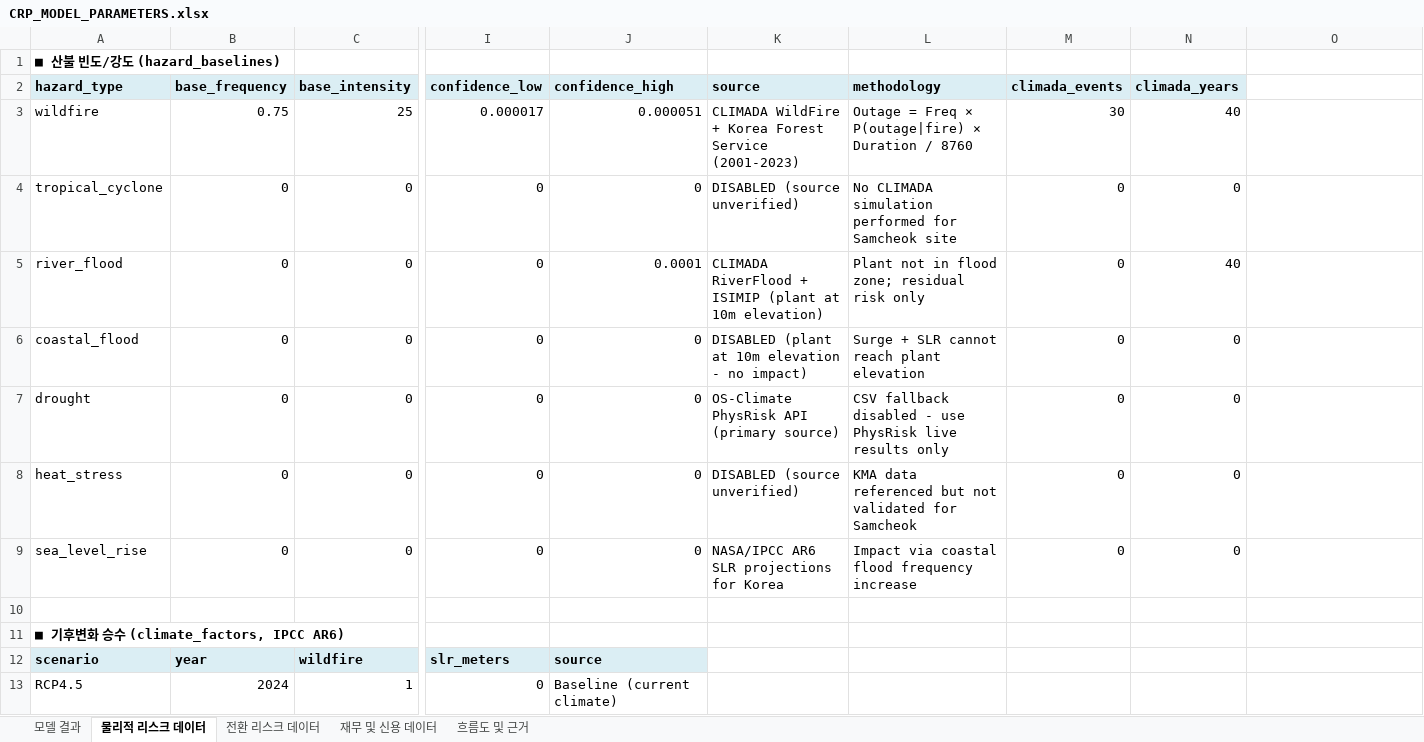
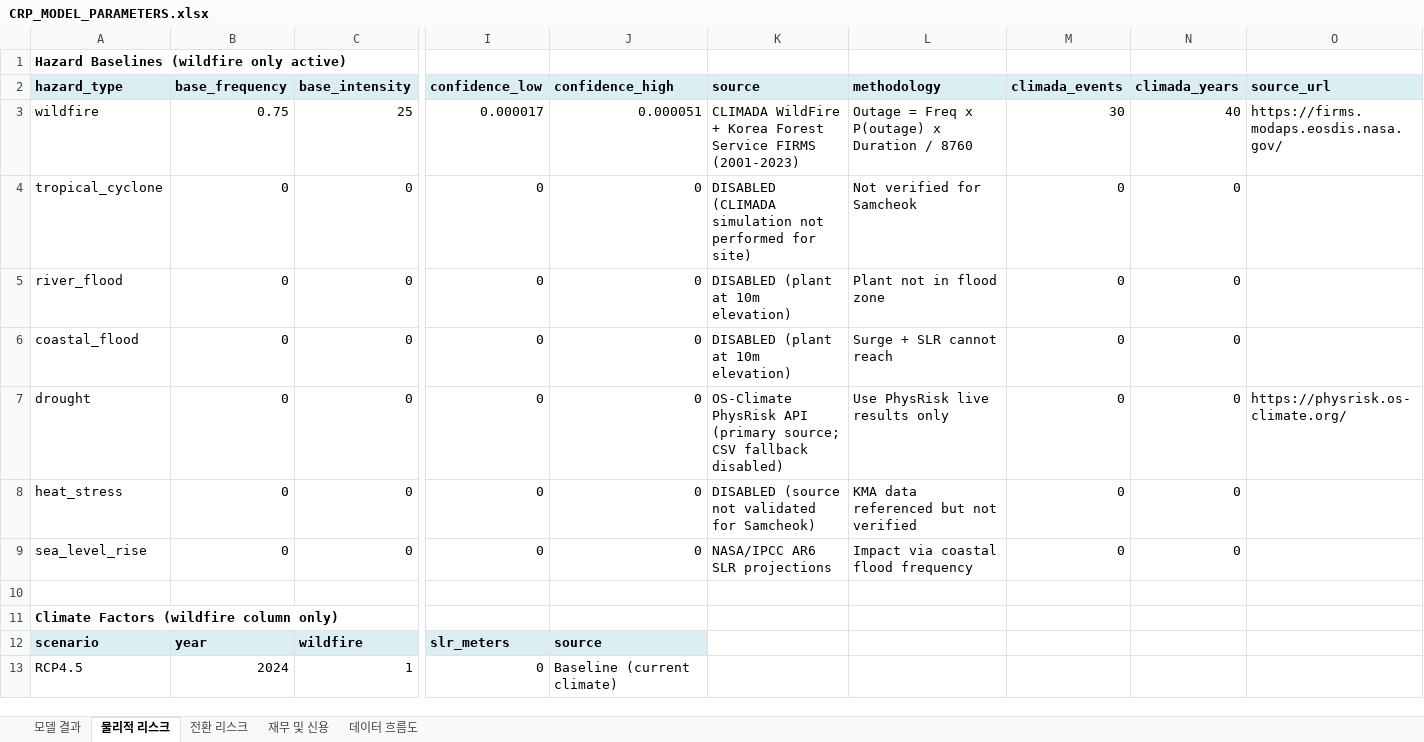
Before and after one commit to PLANiT-Institute/climate_risk_premium, an Excel workbook: data/CRP_MODEL_PARAMETERS.xlsx, sheet 물리적 리스크, drawn as a sheet; only a part is shown, gaps mark what is left out; values as stored, in another font and other column widths than the file's, no borders; the diff covers the shown part only; the diff names each change by its address in the sheet, - before the commit and + after, or states it on an @@ line.

```diff
--- a/data/CRP_MODEL_PARAMETERS.xlsx (sheet 물리적 리스크)
+++ b/data/CRP_MODEL_PARAMETERS.xlsx (sheet 물리적 리스크)
-sheet tab: 물리적 리스크 데이터
+sheet tab: 물리적 리스크
-sheet tab: 전환 리스크 데이터
+sheet tab: 전환 리스크
-sheet tab: 재무 및 신용 데이터
+sheet tab: 재무 및 신용
-sheet tab: 흐름도 및 근거
+sheet tab: 데이터 흐름도
-A1 (hazard_type): ■ 산불 빈도/강도 (hazard_baselines)
+A1 (hazard_type): Hazard Baselines (wildfire only active)
-O2: (empty)
+O2: source_url
-O2 fill: none
+O2 fill: #DBEEF4
-K3 (source): …Forest Service (2001-2023)
+K3 (source): …Forest Service FIRMS (2001-2023)
-L3 (methodology): …= Freq × P(outage|fire) × Duration /…
+L3 (methodology): …= Freq x P(outage) x Duration /…
-O3 (source_url): (empty)
+O3 (source_url): https://firms.modaps.eosdis.nasa.gov/
-K4 (source): DISABLED (source unverified)
+K4 (source): DISABLED (CLIMADA simulation not performed for site)
-L4 (methodology): No CLIMADA simulation performed for Samcheok site
+L4 (methodology): Not verified for Samcheok
-J5 (confidence_high): 0.0001
+J5 (confidence_high): 0
-K5 (source): CLIMADA RiverFlood + ISIMIP (plant at 10m elevation)
+K5 (source): DISABLED (plant at 10m elevation)
-L5 (methodology): Plant not in flood zone; residual risk only
+L5 (methodology): Plant not in flood zone
-N5 (climada_years): 40
+N5 (climada_years): 0
-K6 (source): DISABLED (plant at 10m elevation - no impact)
+K6 (source): DISABLED (plant at 10m elevation)
-L6 (methodology): Surge + SLR cannot reach plant elevation
+L6 (methodology): Surge + SLR cannot reach
-K7 (source): …API (primary source)
+K7 (source): …API (primary source; CSV fallback disabled)
-L7 (methodology): CSV fallback disabled - use PhysRisk live results only
+L7 (methodology): Use PhysRisk live results only
-O7 (source_url): (empty)
+O7 (source_url): https://physrisk.os-climate.org/
-K8 (source): DISABLED (source unverified)
+K8 (source): DISABLED (source not validated for Samcheok)
-L8 (methodology): KMA data referenced but not validated for Samcheok
+L8 (methodology): KMA data referenced but not verified
-K9 (source): NASA/IPCC AR6 SLR projections for Korea
+K9 (source): NASA/IPCC AR6 SLR projections
-L9 (methodology): Impact via coastal flood frequency increase
+L9 (methodology): Impact via coastal flood frequency
-A11 (hazard_type): ■ 기후변화 승수 (climate_factors, IPCC AR6)
+A11 (hazard_type): Climate Factors (wildfire column only)
```
Also changed, not shown: 9 removed rows, 19 edited cells and cell formats elsewhere in this sheet, sheet 데이터 흐름도, sheet 모델 결과, sheet 전환 리스크, sheet 재무 및 신용, 7 other files.
